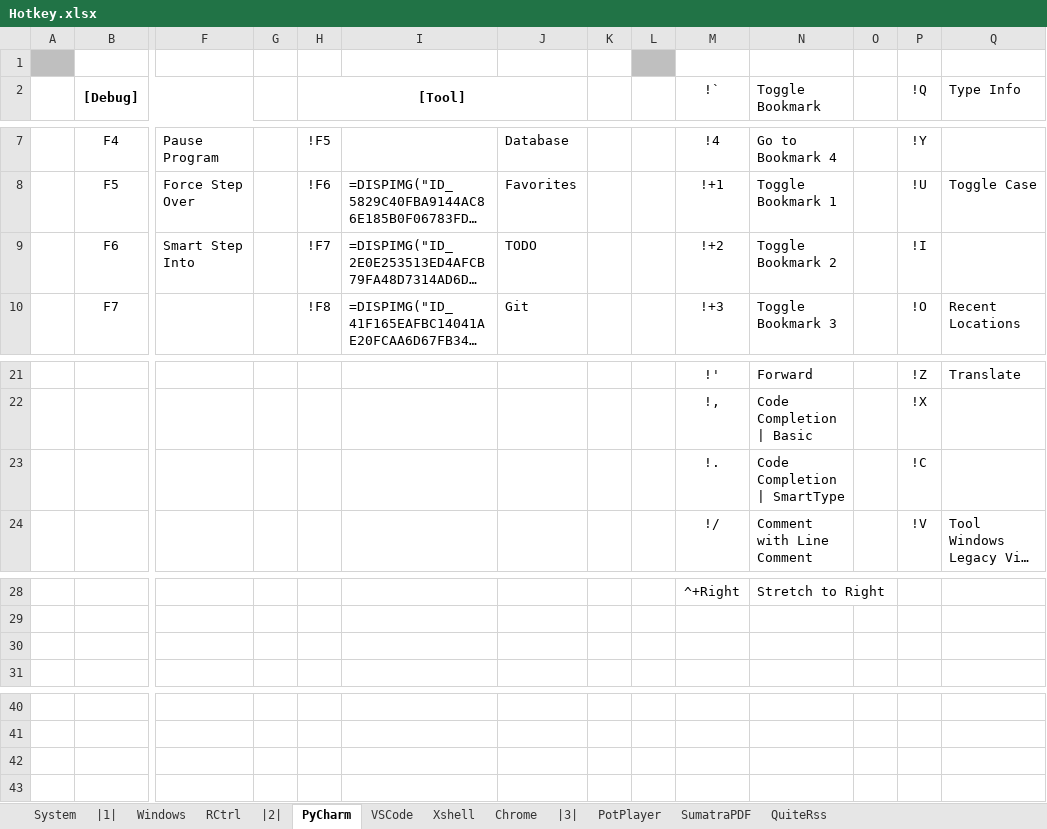
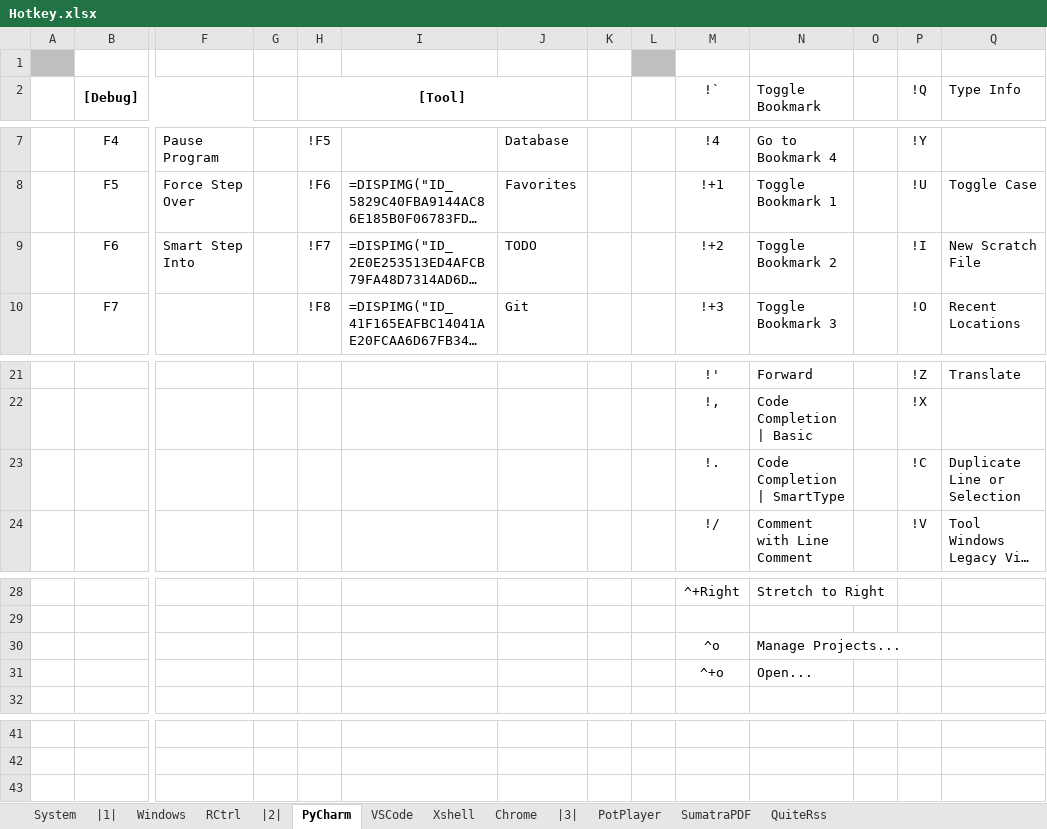
Before and after one commit to By2048/Ahk, an Excel workbook: Doc/Hotkey.xlsx, sheet PyCharm, drawn as a sheet; only a part is shown, gaps mark what is left out; long unchanged cells end in …; values as stored, in another font and other column widths than the file's, no borders; removed rows and columns are numbered as before the commit, all else as after; rows hold the shown columns only; the diff names each change by its address in the sheet, - before the commit and + after, or states it on an @@ line.

```diff
--- a/Doc/Hotkey.xlsx (sheet PyCharm)
+++ b/Doc/Hotkey.xlsx (sheet PyCharm)
-Q9 (Type Info): (empty)
+Q9 (Type Info): New Scratch File
-Q23 (Type Info): (empty)
+Q23 (Type Info): Duplicate Line or Selection
-row 30: (empty)
+row 30:  |  |  |  |  |  |  |  |  | ^o | Manage Projects...
+row 31:  |  |  |  |  |  |  |  |  | ^+o | Open...
-row 42: (empty)
```
Also changed, not shown: 6 other files.
